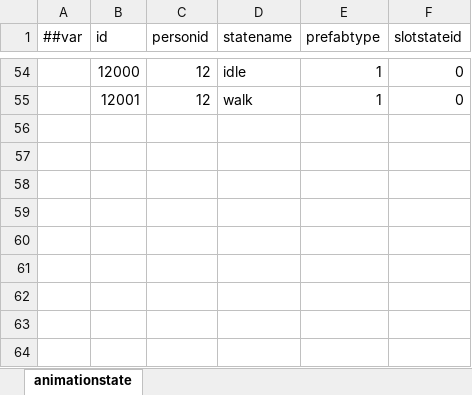
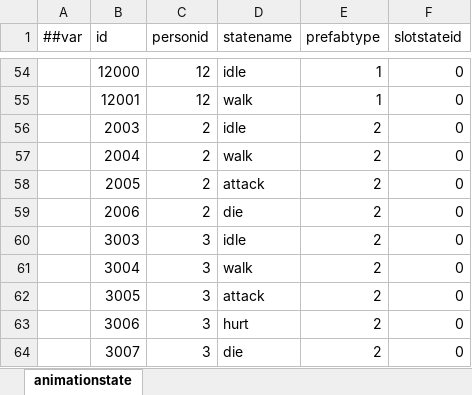
Before and after one commit to SaluteBEE/Hippo-s-Epic, an Excel workbook: DataTables/Datas/animationstate.xlsx, sheet animationstate, drawn as a sheet; only a part is shown, gaps mark what is left out; values as stored, in another font and other column widths than the file's, no borders; the diff names each change by its address in the sheet, - before the commit and + after, or states it on an @@ line.

```diff
--- a/DataTables/Datas/animationstate.xlsx (sheet animationstate)
+++ b/DataTables/Datas/animationstate.xlsx (sheet animationstate)
+row 56:  | 2003 | 2 | idle | 2 | 0
+row 57:  | 2004 | 2 | walk | 2 | 0
+row 58:  | 2005 | 2 | attack | 2 | 0
+row 59:  | 2006 | 2 | die | 2 | 0
+row 60:  | 3003 | 3 | idle | 2 | 0
+row 61:  | 3004 | 3 | walk | 2 | 0
+row 62:  | 3005 | 3 | attack | 2 | 0
+row 63:  | 3006 | 3 | hurt | 2 | 0
+row 64:  | 3007 | 3 | die | 2 | 0
```
Also changed, not shown: DataTables/Datas/skill.xlsx, 13 other files.
